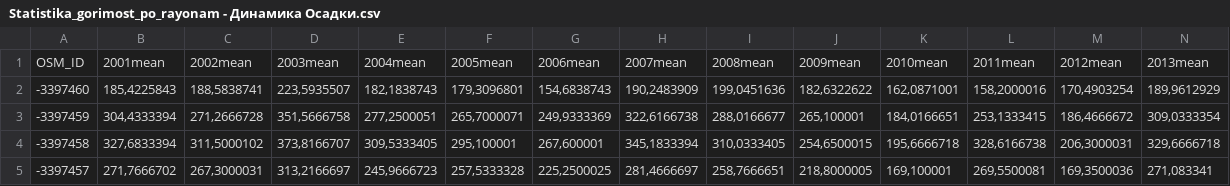
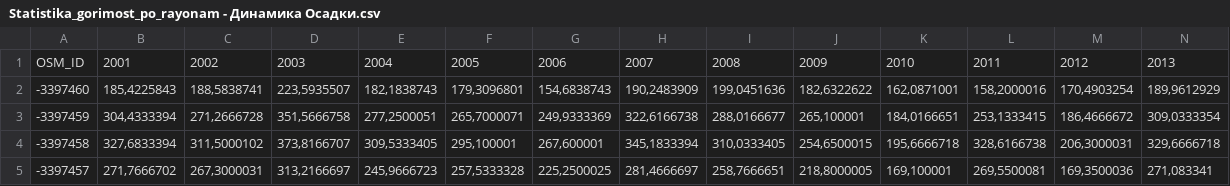
Before and after one commit to grannycola/my_projects, a CSV file: project/Statistika_gorimost_po_rayonam - Динамика Осадки.csv, drawn as a sheet; only a part is shown; the diff covers the shown part only; the diff names each change by its address in the sheet, - before the commit and + after, or states it on an @@ line.

```diff
--- a/project/Statistika_gorimost_po_rayonam - Динамика Осадки.csv
+++ b/project/Statistika_gorimost_po_rayonam - Динамика Осадки.csv
-B1: 2001mean
+B1: 2001
-C1: 2002mean
+C1: 2002
-D1: 2003mean
+D1: 2003
-E1: 2004mean
+E1: 2004
-F1: 2005mean
+F1: 2005
-G1: 2006mean
+G1: 2006
-H1: 2007mean
+H1: 2007
-I1: 2008mean
+I1: 2008
-J1: 2009mean
+J1: 2009
-K1: 2010mean
+K1: 2010
-L1: 2011mean
+L1: 2011
-M1: 2012mean
+M1: 2012
-N1: 2013mean
+N1: 2013
```
Also changed, not shown: 7 edited cells elsewhere in this file, project/Statistika_gorimost_po_rayonam - Динамика Т макс.csv, 8 other files.
